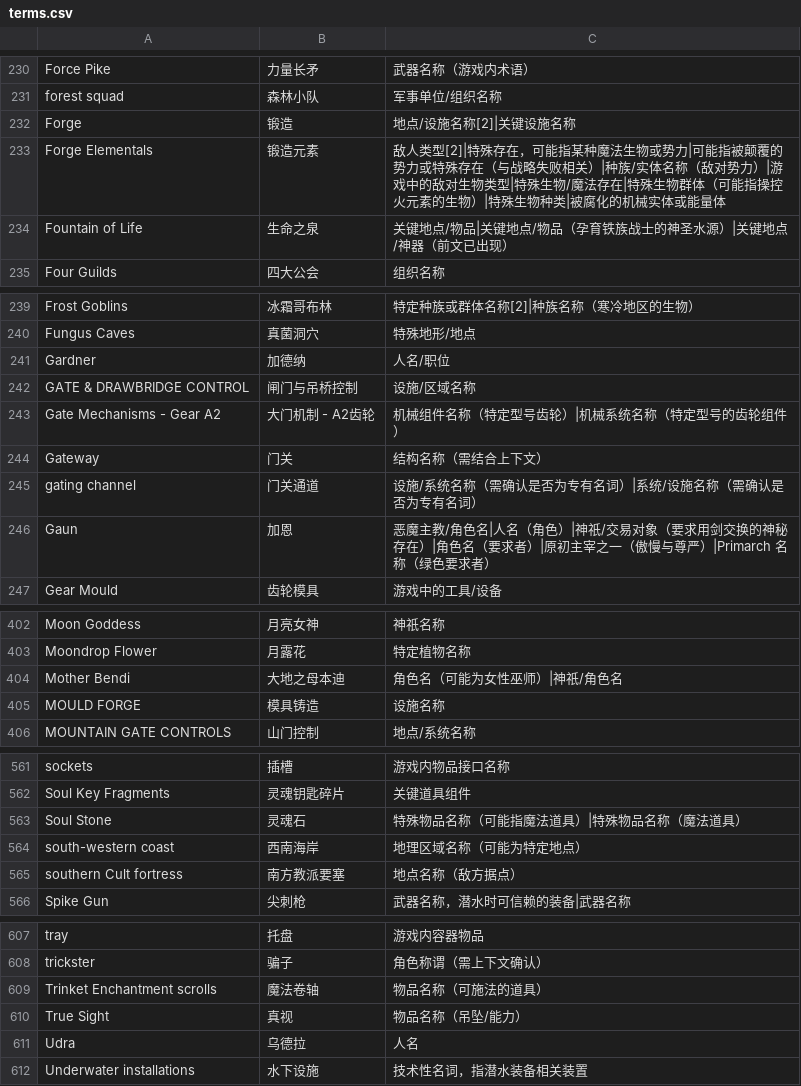
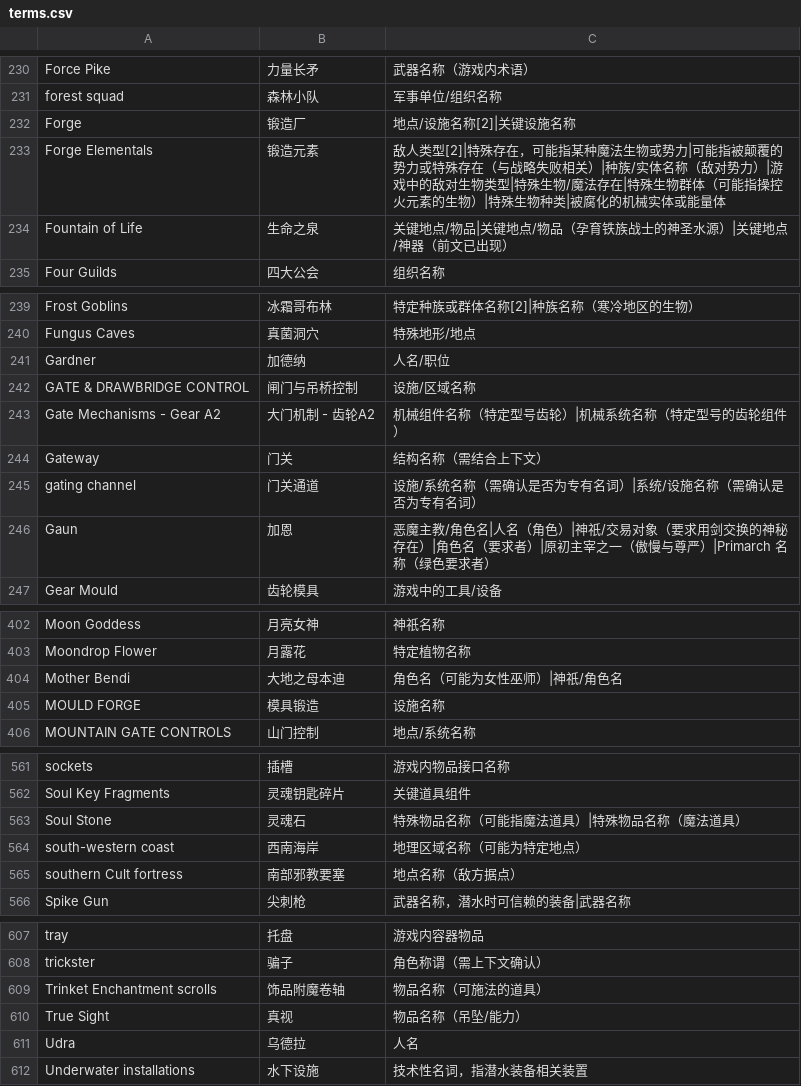
Before and after one commit to dwing4g/hgzdoom, a CSV file: translation/terms.csv, drawn as a sheet; only a part is shown, gaps mark what is left out; the diff covers the shown part only.

```diff
--- a/translation/terms.csv
+++ b/translation/terms.csv
@@ -231,3 +231,3 @@ Force Pike,力量长矛,武器名称（游戏内术语）
 forest squad,森林小队,军事单位/组织名称
-Forge,锻造,地点/设施名称[2]|关键设施名称
+Forge,锻造厂,地点/设施名称[2]|关键设施名称
 Forge Elementals,锻造元素,敌人类型[2]|特殊存在，可能指某种魔法生物或势力|可能指被颠覆的势力或特殊存在（与战略失败相关）|种族/实体名称（敌对势力）|游戏中的敌对生物类型|特殊生物/魔法存在|特殊生物群体（可能指操控火元素的生物）|特殊生物种类|被腐化的机械实体或能量体
@@ -242,3 +242,3 @@ Gardner,加德纳,人名/职位
 GATE & DRAWBRIDGE CONTROL,闸门与吊桥控制,设施/区域名称
-Gate Mechanisms - Gear A2,大门机制 - A2齿轮,机械组件名称（特定型号齿轮）|机械系统名称（特定型号的齿轮组件）
+Gate Mechanisms - Gear A2,大门机制 - 齿轮A2,机械组件名称（特定型号齿轮）|机械系统名称（特定型号的齿轮组件）
 Gateway,门关,结构名称（需结合上下文）
@@ -404,3 +404,3 @@ Moondrop Flower,月露花,特定植物名称
 Mother Bendi,大地之母本迪,角色名（可能为女性巫师）|神祇/角色名
-MOULD FORGE,模具铸造,设施名称
+MOULD FORGE,模具锻造,设施名称
 MOUNTAIN GATE CONTROLS,山门控制,地点/系统名称
@@ -564,3 +564,3 @@ Soul Stone,灵魂石,特殊物品名称（可能指魔法道具）|特殊物品
 south-western coast,西南海岸,地理区域名称（可能为特定地点）
-southern Cult fortress,南方教派要塞,地点名称（敌方据点）
+southern Cult fortress,南部邪教要塞,地点名称（敌方据点）
 Spike Gun,尖刺枪,武器名称，潜水时可信赖的装备|武器名称
@@ -608,3 +608,3 @@ tray,托盘,游戏内容器物品
 trickster,骗子,角色称谓（需上下文确认）
-Trinket Enchantment scrolls,魔法卷轴,物品名称（可施法的道具）
+Trinket Enchantment scrolls,饰品附魔卷轴,物品名称（可施法的道具）
 True Sight,真视,物品名称（吊坠/能力）
```
Also changed, not shown: 23 edited cells elsewhere in this file.
